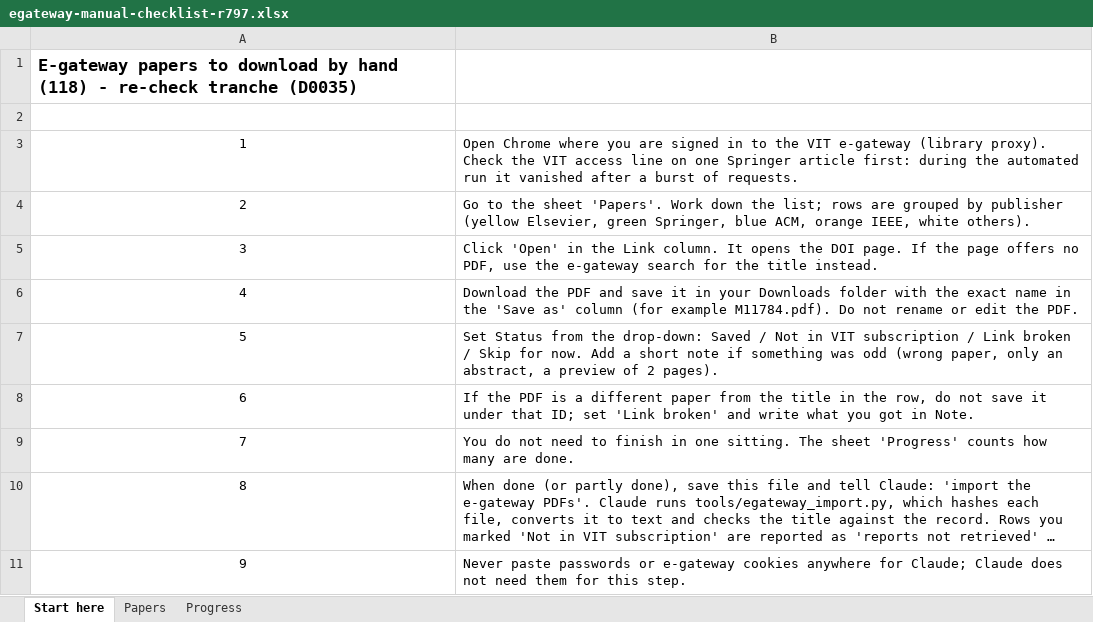
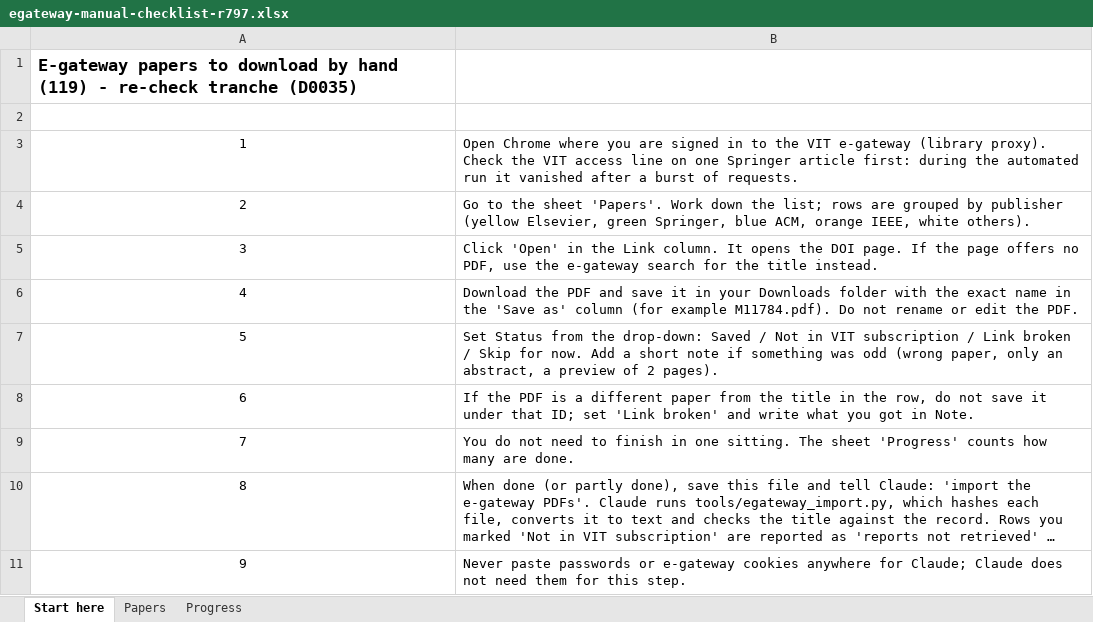
Before and after one commit to shlokDS16/reliability-aware-fusion-unidisc, an Excel workbook: research/review/fulltext/egateway-manual-checklist-r797.xlsx, sheet Start here, drawn as a sheet; long unchanged cells end in …; values as stored, in another font and other column widths than the file's, no borders; the diff names each change by its address in the sheet, - before the commit and + after, or states it on an @@ line.

```diff
--- a/research/review/fulltext/egateway-manual-checklist-r797.xlsx (sheet Start here)
+++ b/research/review/fulltext/egateway-manual-checklist-r797.xlsx (sheet Start here)
-A1: …by hand (118) - re-check…
+A1: …by hand (119) - re-check…
```
Also changed, not shown: sheet Papers, sheet Progress, 6 other files.
